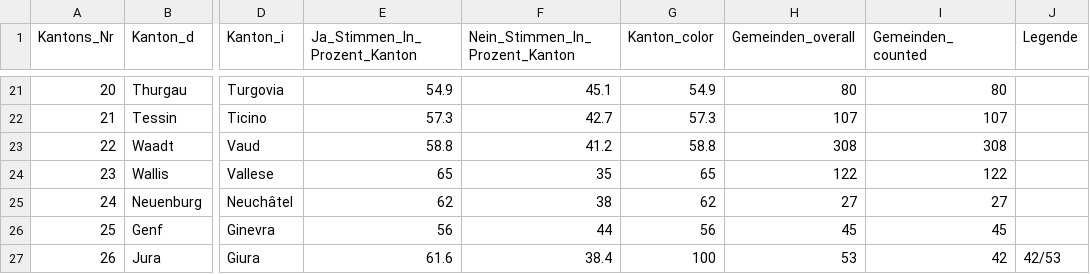
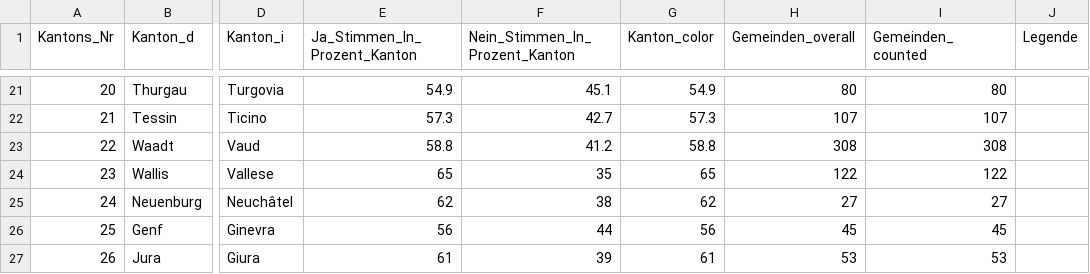
Before and after one commit to awp-finanznachrichten/lena_juni2021, a CSV file: Output/Terrorismus_dw_kantone.csv, drawn as a sheet; only a part is shown, gaps mark what is left out; the diff names each change by its address in the sheet, - before the commit and + after, or states it on an @@ line.

```diff
--- a/Output/Terrorismus_dw_kantone.csv
+++ b/Output/Terrorismus_dw_kantone.csv
-E27 (Ja_Stimmen_In_Prozent_Kanton): 61.6
+E27 (Ja_Stimmen_In_Prozent_Kanton): 61
-F27 (Nein_Stimmen_In_Prozent_Kanton): 38.4
+F27 (Nein_Stimmen_In_Prozent_Kanton): 39
-G27 (Kanton_color): 100
+G27 (Kanton_color): 61
-I27 (Gemeinden_counted): 42
+I27 (Gemeinden_counted): 53
-J27 (Legende): 42/53
+J27 (Legende): (empty)
```
Also changed, not shown: Output/CO2_all_data.csv, Output/Covid-19_all_data.csv, 14 other files.
